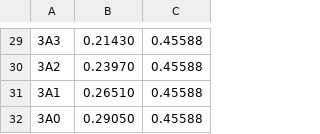
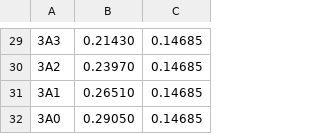
Before and after one commit to quarknetUPENN/QN17Python, a CSV file: tubepos.csv, drawn as a sheet; only a part is shown, gaps mark what is left out; the diff covers the shown part only.

```diff
--- a/tubepos.csv
+++ b/tubepos.csv
@@ -29,4 +29,4 @@
-3A3,0.21430,0.45588
-3A2,0.23970,0.45588
-3A1,0.26510,0.45588
-3A0,0.29050,0.45588
+3A3,0.21430, 0.14685
+3A2,0.23970, 0.14685
+3A1,0.26510, 0.14685
+3A0,0.29050, 0.14685
```
Also changed, not shown: 28 edited cells elsewhere in this file.
